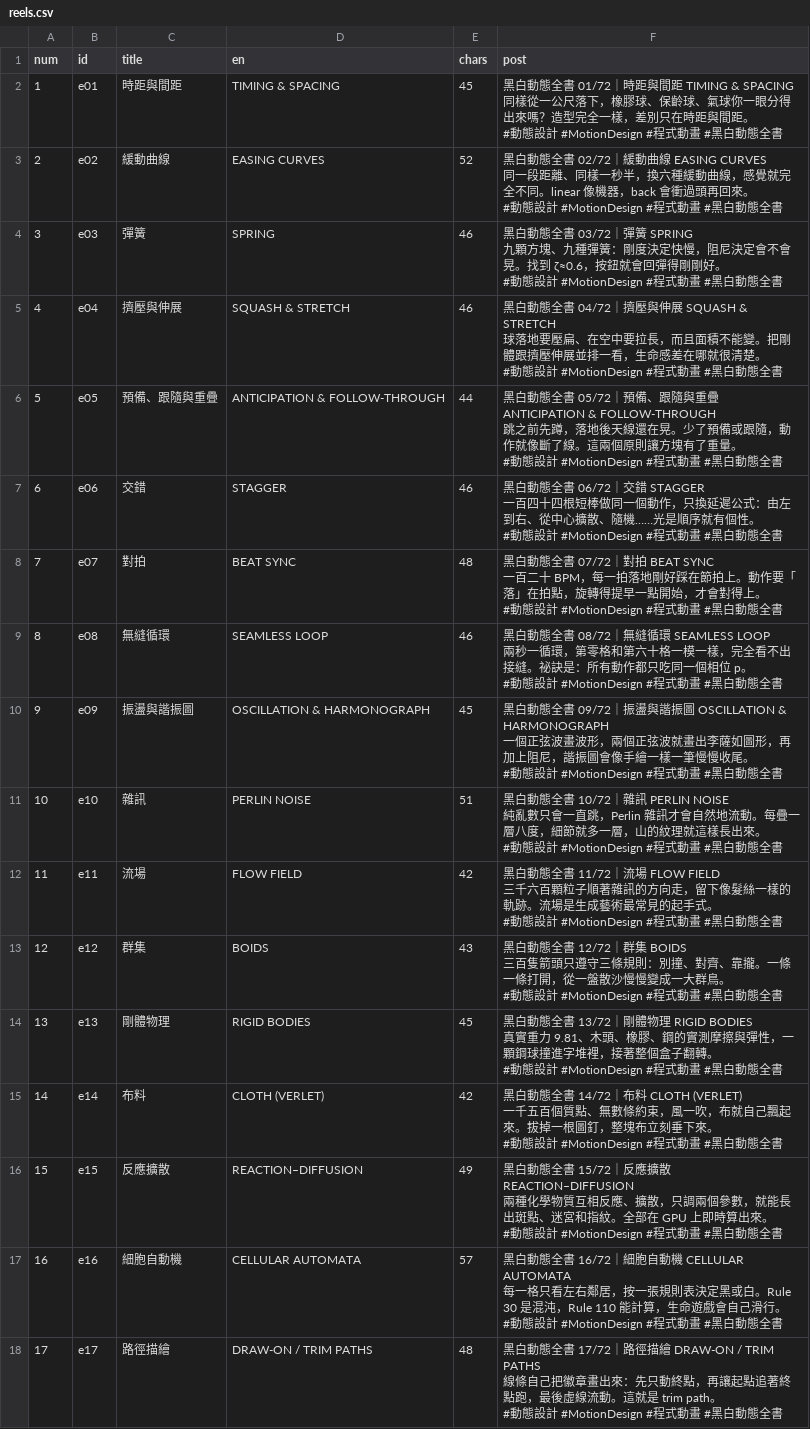
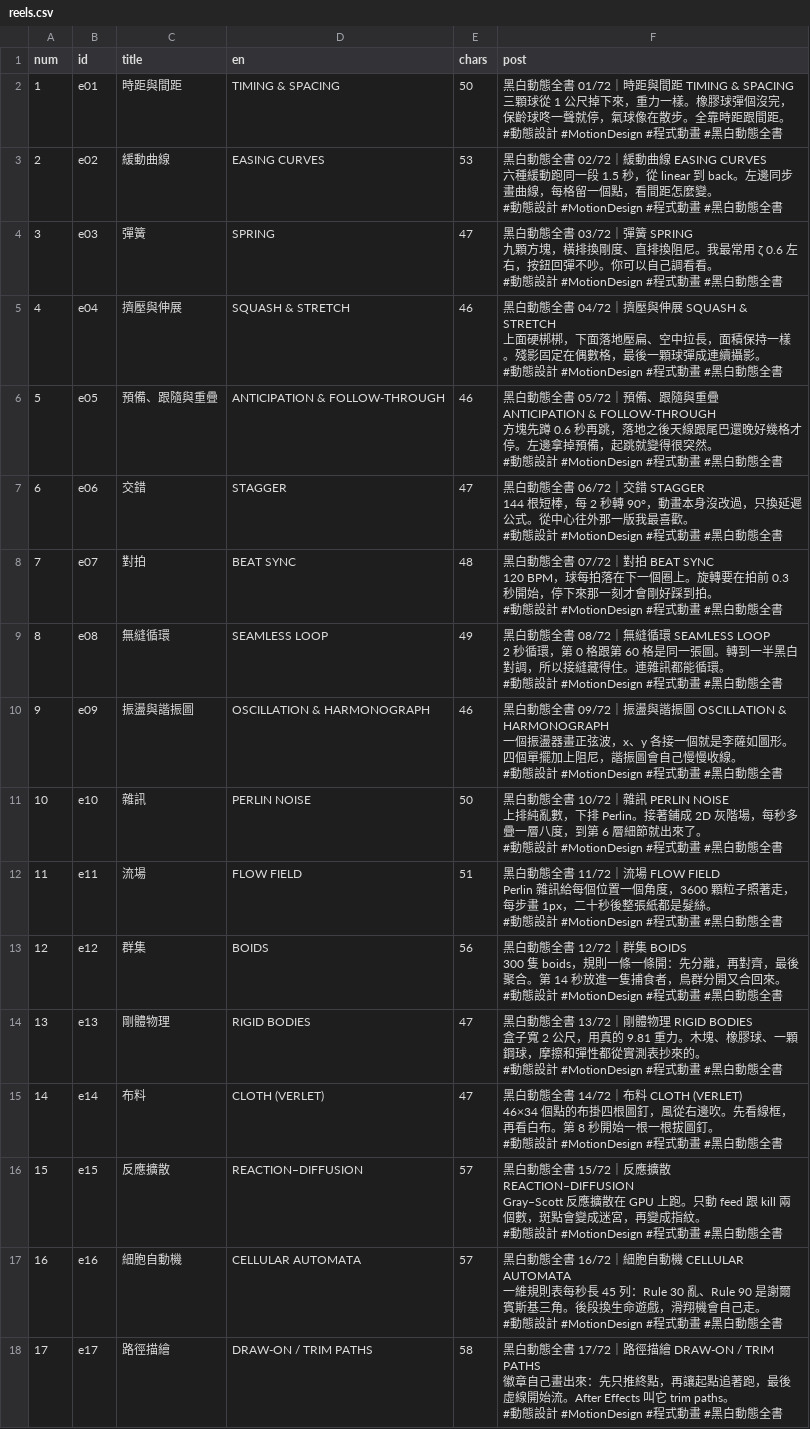
Before and after one commit to htlin222/mograph-library, a CSV file: films/02-black-and-white/catalog/reels.csv, drawn as a sheet; only a part is shown; the diff covers the shown part only.

```diff
--- a/films/02-black-and-white/catalog/reels.csv
+++ b/films/02-black-and-white/catalog/reels.csv
@@ -1,52 +1,52 @@
 num,id,title,en,chars,post
-1,e01,時距與間距,TIMING & SPACING,45,"黑白動態全書 01/72｜時距與間距 TIMING & SPACING
-同樣從一公尺落下，橡膠球、保齡球、氣球你一眼分得出來嗎？造型完全一樣，差別只在時距與間距。
-#動態設計 #MotionDesign #程式動畫 #黑白動態全書"
-2,e02,緩動曲線,EASING CURVES,52,"黑白動態全書 02/72｜緩動曲線 EASING CURVES
-同一段距離、同樣一秒半，換六種緩動曲線，感覺就完全不同。linear 像機器，back 會衝過頭再回來。
-#動態設計 #MotionDesign #程式動畫 #黑白動態全書"
-3,e03,彈簧,SPRING,46,"黑白動態全書 03/72｜彈簧 SPRING
-九顆方塊、九種彈簧：剛度決定快慢，阻尼決定會不會晃。找到 ζ≈0.6，按鈕就會回彈得剛剛好。
-#動態設計 #MotionDesign #程式動畫 #黑白動態全書"
-4,e04,擠壓與伸展,SQUASH & STRETCH,46,"黑白動態全書 04/72｜擠壓與伸展 SQUASH & STRETCH
-球落地要壓扁、在空中要拉長，而且面積不能變。把剛體跟擠壓伸展並排一看，生命感差在哪就很清楚。
-#動態設計 #MotionDesign #程式動畫 #黑白動態全書"
-5,e05,預備、跟隨與重疊,ANTICIPATION & FOLLOW-THROUGH,44,"黑白動態全書 05/72｜預備、跟隨與重疊 ANTICIPATION & FOLLOW-THROUGH
-跳之前先蹲，落地後天線還在晃。少了預備或跟隨，動作就像斷了線。這兩個原則讓方塊有了重量。
-#動態設計 #MotionDesign #程式動畫 #黑白動態全書"
-6,e06,交錯,STAGGER,46,"黑白動態全書 06/72｜交錯 STAGGER
-一百四十四根短棒做同一個動作，只換延遲公式：由左到右、從中心擴散、隨機……光是順序就有個性。
-#動態設計 #MotionDesign #程式動畫 #黑白動態全書"
-7,e07,對拍,BEAT SYNC,48,"黑白動態全書 07/72｜對拍 BEAT SYNC
-一百二十 BPM，每一拍落地剛好踩在節拍上。動作要「落」在拍點，旋轉得提早一點開始，才會對得上。
-#動態設計 #MotionDesign #程式動畫 #黑白動態全書"
-8,e08,無縫循環,SEAMLESS LOOP,46,"黑白動態全書 08/72｜無縫循環 SEAMLESS LOOP
-兩秒一循環，第零格和第六十格一模一樣，完全看不出接縫。祕訣是：所有動作都只吃同一個相位 p。
-#動態設計 #MotionDesign #程式動畫 #黑白動態全書"
-9,e09,振盪與諧振圖,OSCILLATION & HARMONOGRAPH,45,"黑白動態全書 09/72｜振盪與諧振圖 OSCILLATION & HARMONOGRAPH
-一個正弦波畫波形，兩個正弦波就畫出李薩如圖形，再加上阻尼，諧振圖會像手繪一樣一筆慢慢收尾。
-#動態設計 #MotionDesign #程式動畫 #黑白動態全書"
-10,e10,雜訊,PERLIN NOISE,51,"黑白動態全書 10/72｜雜訊 PERLIN NOISE
-純亂數只會一直跳，Perlin 雜訊才會自然地流動。每疊一層八度，細節就多一層，山的紋理就這樣長出來。
-#動態設計 #MotionDesign #程式動畫 #黑白動態全書"
-11,e11,流場,FLOW FIELD,42,"黑白動態全書 11/72｜流場 FLOW FIELD
-三千六百顆粒子順著雜訊的方向走，留下像髮絲一樣的軌跡。流場是生成藝術最常見的起手式。
-#動態設計 #MotionDesign #程式動畫 #黑白動態全書"
-12,e12,群集,BOIDS,43,"黑白動態全書 12/72｜群集 BOIDS
-三百隻箭頭只遵守三條規則：別撞、對齊、靠攏。一條一條打開，從一盤散沙慢慢變成一大群鳥。
-#動態設計 #MotionDesign #程式動畫 #黑白動態全書"
-13,e13,剛體物理,RIGID BODIES,45,"黑白動態全書 13/72｜剛體物理 RIGID BODIES
-真實重力 9.81、木頭、橡膠、鋼的實測摩擦與彈性，一顆鋼球撞進字堆裡，接著整個盒子翻轉。
-#動態設計 #MotionDesign #程式動畫 #黑白動態全書"
-14,e14,布料,CLOTH (VERLET),42,"黑白動態全書 14/72｜布料 CLOTH (VERLET)
-一千五百個質點、無數條約束，風一吹，布就自己飄起來。拔掉一根圖釘，整塊布立刻垂下來。
-#動態設計 #MotionDesign #程式動畫 #黑白動態全書"
-15,e15,反應擴散,REACTION–DIFFUSION,49,"黑白動態全書 15/72｜反應擴散 REACTION–DIFFUSION
-兩種化學物質互相反應、擴散，只調兩個參數，就能長出斑點、迷宮和指紋。全部在 GPU 上即時算出來。
-#動態設計 #MotionDesign #程式動畫 #黑白動態全書"
-16,e16,細胞自動機,CELLULAR AUTOMATA,57,"黑白動態全書 16/72｜細胞自動機 CELLULAR AUTOMATA
-每一格只看左右鄰居，按一張規則表決定黑或白。Rule 30 是混沌，Rule 110 能計算，生命遊戲會自己滑行。
-#動態設計 #MotionDesign #程式動畫 #黑白動態全書"
-17,e17,路徑描繪,DRAW-ON / TRIM PATHS,48,"黑白動態全書 17/72｜路徑描繪 DRAW-ON / TRIM PATHS
-線條自己把徽章畫出來：先只動終點，再讓起點追著終點跑，最後虛線流動。這就是 trim path。
-#動態設計 #MotionDesign #程式動畫 #黑白動態全書"
+1,e01,時距與間距,TIMING & SPACING,50,"黑白動態全書 01/72｜時距與間距 TIMING & SPACING
+三顆球從 1 公尺掉下來，重力一樣。橡膠球彈個沒完，保齡球咚一聲就停，氣球像在散步。全靠時距跟間距。
+#動態設計 #MotionDesign #程式動畫 #黑白動態全書"
+2,e02,緩動曲線,EASING CURVES,53,"黑白動態全書 02/72｜緩動曲線 EASING CURVES
+六種緩動跑同一段 1.5 秒，從 linear 到 back。左邊同步畫曲線，每格留一個點，看間距怎麼變。
+#動態設計 #MotionDesign #程式動畫 #黑白動態全書"
+3,e03,彈簧,SPRING,47,"黑白動態全書 03/72｜彈簧 SPRING
+九顆方塊，橫排換剛度、直排換阻尼。我最常用 ζ 0.6 左右，按鈕回彈不吵。你可以自己調看看。
+#動態設計 #MotionDesign #程式動畫 #黑白動態全書"
+4,e04,擠壓與伸展,SQUASH & STRETCH,46,"黑白動態全書 04/72｜擠壓與伸展 SQUASH & STRETCH
+上面硬梆梆，下面落地壓扁、空中拉長，面積保持一樣。殘影固定在偶數格，最後一顆球彈成連續攝影。
+#動態設計 #MotionDesign #程式動畫 #黑白動態全書"
+5,e05,預備、跟隨與重疊,ANTICIPATION & FOLLOW-THROUGH,46,"黑白動態全書 05/72｜預備、跟隨與重疊 ANTICIPATION & FOLLOW-THROUGH
+方塊先蹲 0.6 秒再跳，落地之後天線跟尾巴還晚好幾格才停。左邊拿掉預備，起跳就變得很突然。
+#動態設計 #MotionDesign #程式動畫 #黑白動態全書"
+6,e06,交錯,STAGGER,47,"黑白動態全書 06/72｜交錯 STAGGER
+144 根短棒，每 2 秒轉 90°，動畫本身沒改過，只換延遲公式。從中心往外那一版我最喜歡。
+#動態設計 #MotionDesign #程式動畫 #黑白動態全書"
+7,e07,對拍,BEAT SYNC,48,"黑白動態全書 07/72｜對拍 BEAT SYNC
+120 BPM，球每拍落在下一個圈上。旋轉要在拍前 0.3 秒開始，停下來那一刻才會剛好踩到拍。
+#動態設計 #MotionDesign #程式動畫 #黑白動態全書"
+8,e08,無縫循環,SEAMLESS LOOP,49,"黑白動態全書 08/72｜無縫循環 SEAMLESS LOOP
+2 秒循環，第 0 格跟第 60 格是同一張圖。轉到一半黑白對調，所以接縫藏得住。連雜訊都能循環。
+#動態設計 #MotionDesign #程式動畫 #黑白動態全書"
+9,e09,振盪與諧振圖,OSCILLATION & HARMONOGRAPH,46,"黑白動態全書 09/72｜振盪與諧振圖 OSCILLATION & HARMONOGRAPH
+一個振盪器畫正弦波，x、y 各接一個就是李薩如圖形。四個單擺加上阻尼，諧振圖會自己慢慢收線。
+#動態設計 #MotionDesign #程式動畫 #黑白動態全書"
+10,e10,雜訊,PERLIN NOISE,50,"黑白動態全書 10/72｜雜訊 PERLIN NOISE
+上排純亂數，下排 Perlin。接著鋪成 2D 灰階場，每秒多疊一層八度，到第 6 層細節就出來了。
+#動態設計 #MotionDesign #程式動畫 #黑白動態全書"
+11,e11,流場,FLOW FIELD,51,"黑白動態全書 11/72｜流場 FLOW FIELD
+Perlin 雜訊給每個位置一個角度，3600 顆粒子照著走，每步畫 1px，二十秒後整張紙都是髮絲。
+#動態設計 #MotionDesign #程式動畫 #黑白動態全書"
+12,e12,群集,BOIDS,56,"黑白動態全書 12/72｜群集 BOIDS
+300 隻 boids，規則一條一條開：先分離，再對齊，最後聚合。第 14 秒放進一隻捕食者，鳥群分開又合回來。
+#動態設計 #MotionDesign #程式動畫 #黑白動態全書"
+13,e13,剛體物理,RIGID BODIES,47,"黑白動態全書 13/72｜剛體物理 RIGID BODIES
+盒子寬 2 公尺，用真的 9.81 重力。木塊、橡膠球、一顆鋼球，摩擦和彈性都從實測表抄來的。
+#動態設計 #MotionDesign #程式動畫 #黑白動態全書"
+14,e14,布料,CLOTH (VERLET),47,"黑白動態全書 14/72｜布料 CLOTH (VERLET)
+46×34 個點的布掛四根圖釘，風從右邊吹。先看線框，再看白布。第 8 秒開始一根一根拔圖釘。
+#動態設計 #MotionDesign #程式動畫 #黑白動態全書"
+15,e15,反應擴散,REACTION–DIFFUSION,57,"黑白動態全書 15/72｜反應擴散 REACTION–DIFFUSION
+Gray–Scott 反應擴散在 GPU 上跑。只動 feed 跟 kill 兩個數，斑點會變成迷宮，再變成指紋。
+#動態設計 #MotionDesign #程式動畫 #黑白動態全書"
+16,e16,細胞自動機,CELLULAR AUTOMATA,57,"黑白動態全書 16/72｜細胞自動機 CELLULAR AUTOMATA
+一維規則表每秒長 45 列：Rule 30 亂、Rule 90 是謝爾賓斯基三角。後段換生命遊戲，滑翔機會自己走。
+#動態設計 #MotionDesign #程式動畫 #黑白動態全書"
+17,e17,路徑描繪,DRAW-ON / TRIM PATHS,58,"黑白動態全書 17/72｜路徑描繪 DRAW-ON / TRIM PATHS
+徽章自己畫出來：先只推終點，再讓起點追著跑，最後虛線開始流。After Effects 叫它 trim paths。
+#動態設計 #MotionDesign #程式動畫 #黑白動態全書"
```
Also changed, not shown: 103 edited cells elsewhere in this file, 3 other files.
